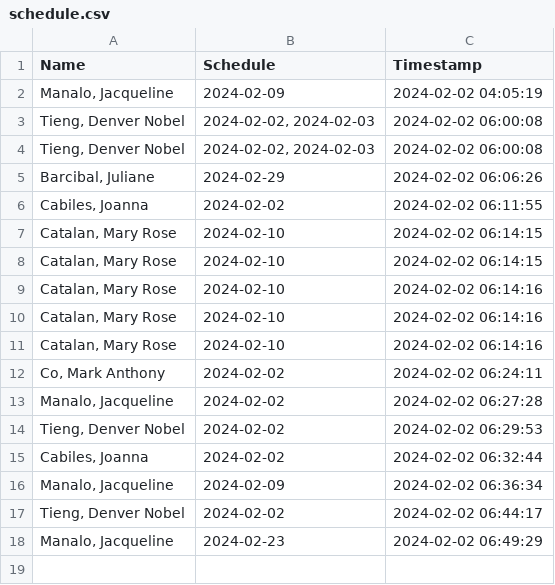
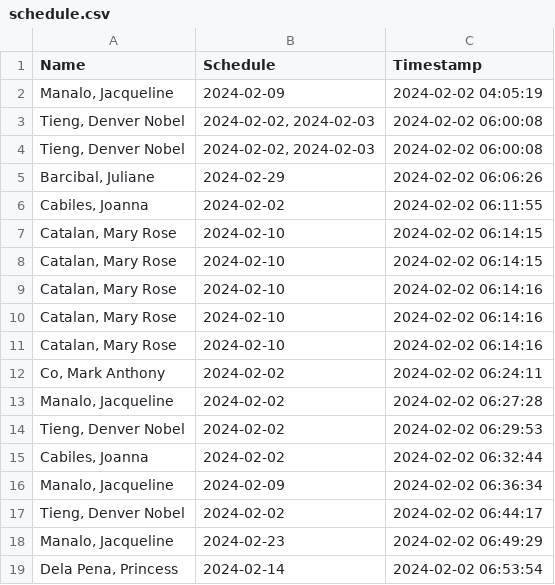
Before and after one commit to Dntieng/Dntieng.github.io, a CSV file: data/schedule.csv, drawn as a sheet; the diff names each change by its address in the sheet, - before the commit and + after, or states it on an @@ line.

Commit message:
Update schedule.csv

```diff
--- a/data/schedule.csv
+++ b/data/schedule.csv
+row 19: Dela Pena, Princess | 2024-02-14 | 2024-02-02 06:53:54
```
